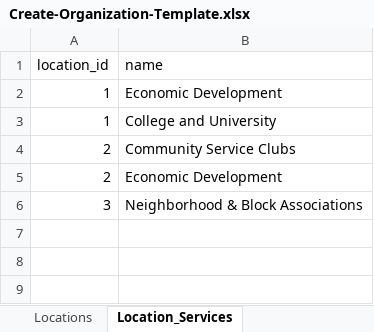
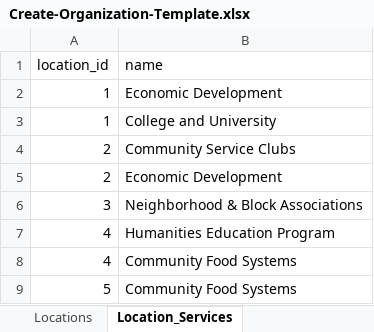
Before and after one commit to TelosLabs/giving-connection, an Excel workbook: db/uploads/Create-Organization-Template.xlsx, sheet Location_Services, drawn as a sheet; values as stored, in another font and other column widths than the file's, no borders; charts and pictures not drawn; the diff names each change by its address in the sheet, - before the commit and + after, or states it on an @@ line.

```diff
--- a/db/uploads/Create-Organization-Template.xlsx (sheet Location_Services)
+++ b/db/uploads/Create-Organization-Template.xlsx (sheet Location_Services)
+row 7: 4 | Humanities Education Program
+row 8: 4 | Community Food Systems
+row 9: 5 | Community Food Systems
```
Also changed, not shown: sheet Locations, sheet Org, sheet Tags, sheet Beneficiaries, 11 other files.
